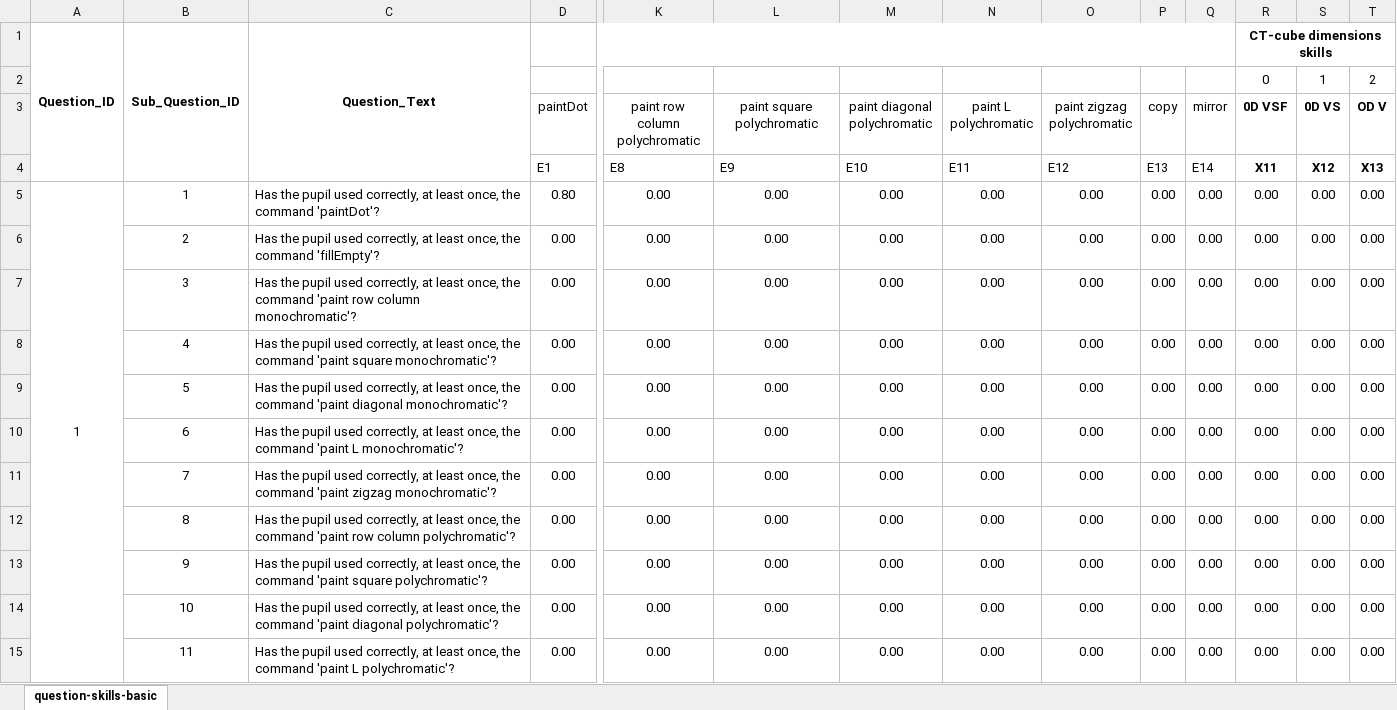
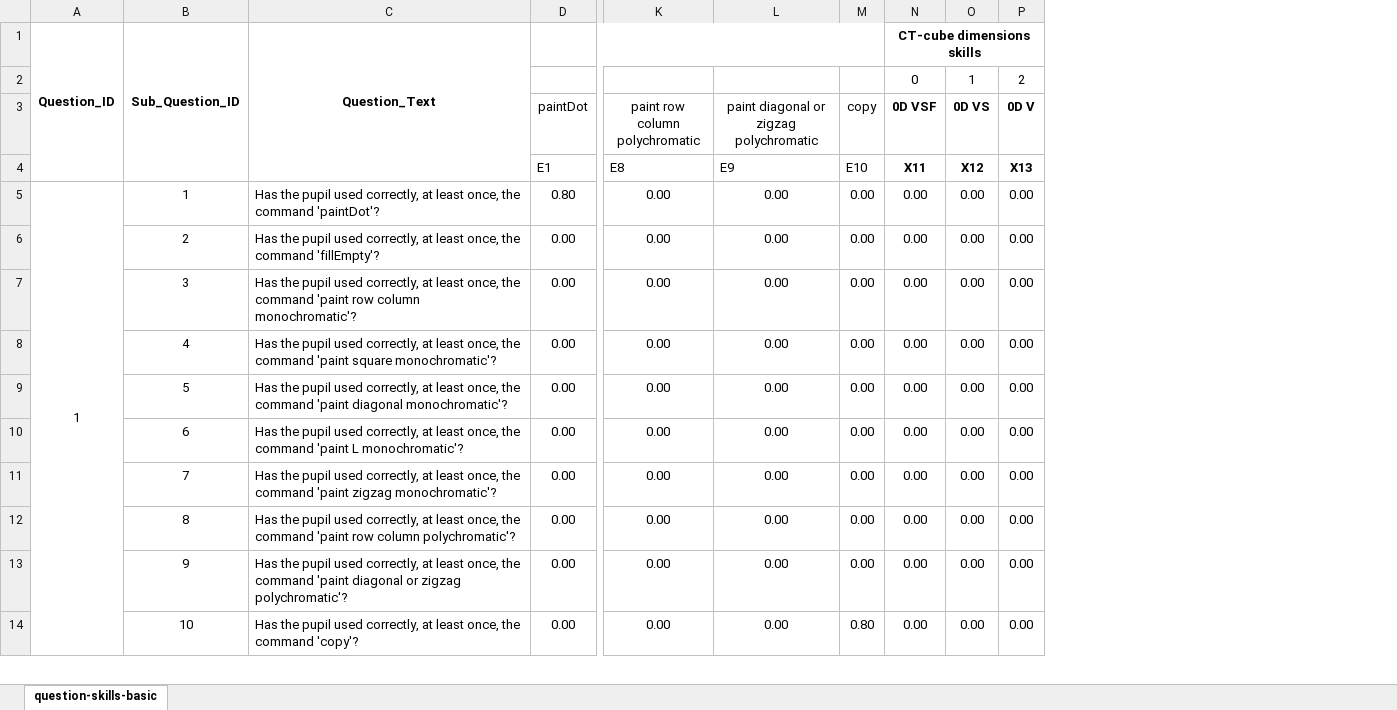
Before and after one commit to GiorgiaAuroraAdorni/bn-based-learning-networks-with-noisy-gates, an Excel workbook: data/models/questions-skill-model1b_leak.xlsx, sheet question-skills-basic, drawn as a sheet; only a part is shown, gaps mark what is left out; values as stored, in another font and other column widths than the file's, no borders; conditional formats not drawn; removed rows and columns are numbered as before the commit, all else as after; rows hold the shown columns only; the diff covers the shown part only; the diff names each change by its address in the sheet, - before the commit and + after, or states it on an @@ line.

```diff
--- a/data/models/questions-skill-model1b_leak.xlsx (sheet question-skills-basic)
+++ b/data/models/questions-skill-model1b_leak.xlsx (sheet question-skills-basic)
-column M (paint diagonal polychromatic), rows 4-14: E10 | 0.00 | 0.00 | 0.00 | 0.00 | 0.00 | 0.00 | 0.00 | 0.00 | 0.00 | 0.00
-column N (paint L polychromatic), rows 4-14: E11 | 0.00 | 0.00 | 0.00 | 0.00 | 0.00 | 0.00 | 0.00 | 0.00 | 0.00 | 0.00
-column O (paint zigzag polychromatic), rows 4-14: E12 | 0.00 | 0.00 | 0.00 | 0.00 | 0.00 | 0.00 | 0.00 | 0.00 | 0.00 | 0.00
-column Q (mirror), rows 4-14: E14 | 0.00 | 0.00 | 0.00 | 0.00 | 0.00 | 0.00 | 0.00 | 0.00 | 0.00 | 0.00
-L3: paint square polychromatic
+L3: paint diagonal or zigzag polychromatic
-P3: OD V
+P3: 0D V
-M4 (copy): E13
+M4 (copy): E10
-C13: …command 'paint square polychromatic'?
+C13: …command 'paint diagonal or zigzag polychromatic'?
-C14: …the command 'paint diagonal polychromatic'?
+C14: …the command 'copy'?
-M14 (copy): 0.00
+M14 (copy): 0.80
-row 15:  | 11 | Has the pupil used correctly, at least once, the command 'paint L polychromatic'? | 0.00 | 0.00 | 0.00 | 0.00 | 0.00 | 0.00 | 0.00 | 0.00 | 0.00 | 0.00 | 0.00
```
Also changed, not shown: 47 removed rows and 169 edited cells elsewhere in this sheet, data/answers/student-answers_1a_constrained.xlsx, data/answers/student-answers_b_constrained.xlsx, 9 other files.
